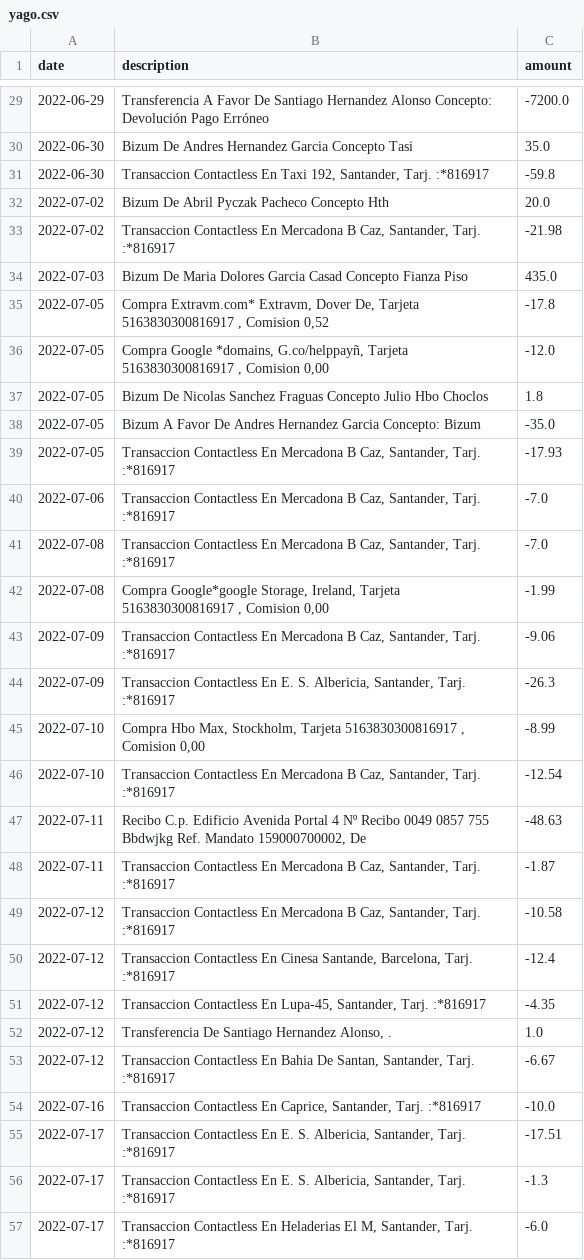
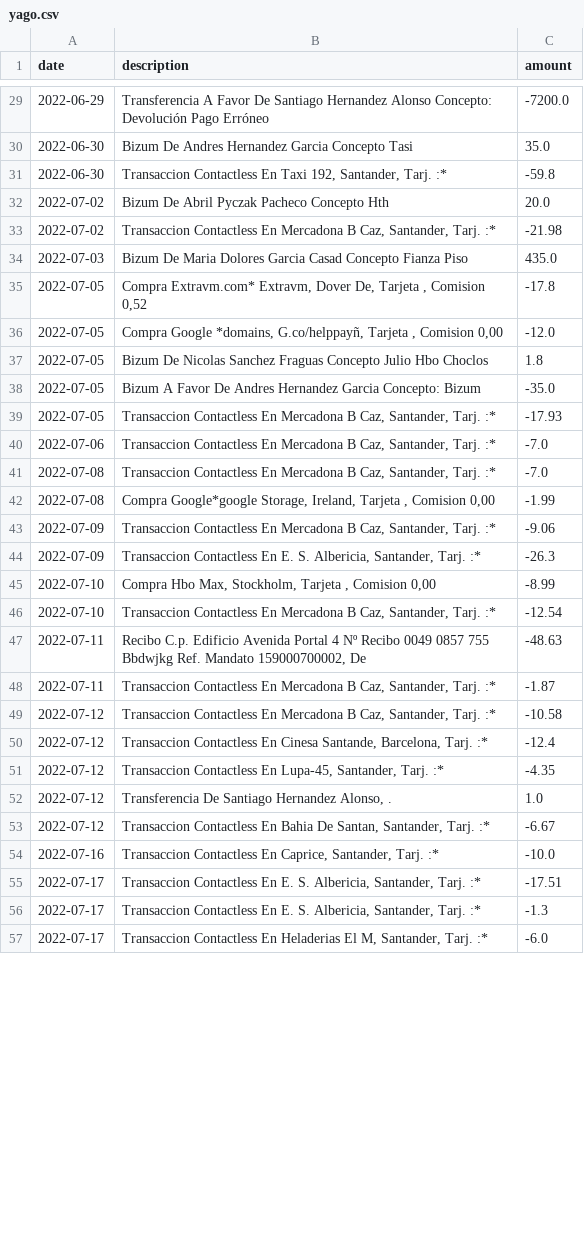
Before and after one commit to Azaz3l0z/savings, a CSV file: lol/yago.csv, drawn as a sheet; only a part is shown, gaps mark what is left out; the diff covers the shown part only.

```diff
--- a/lol/yago.csv
+++ b/lol/yago.csv
@@ -30,28 +30,28 @@ date,description,amount
 2022-06-30,Bizum De Andres Hernandez Garcia Concepto Tasi,35.0
-2022-06-30,"Transaccion Contactless En Taxi 192, Santander, Tarj. :*816917",-59.8
+2022-06-30,"Transaccion Contactless En Taxi 192, Santander, Tarj. :*",-59.8
 2022-07-02,Bizum De Abril Pyczak Pacheco Concepto Hth,20.0
-2022-07-02,"Transaccion Contactless En Mercadona B Caz, Santander, Tarj. :*816917",-21.98
+2022-07-02,"Transaccion Contactless En Mercadona B Caz, Santander, Tarj. :*",-21.98
 2022-07-03,Bizum De Maria Dolores Garcia Casad Concepto Fianza Piso,435.0
-2022-07-05,"Compra Extravm.com* Extravm, Dover De, Tarjeta 5163830300816917 , Comision 0,52",-17.8
-2022-07-05,"Compra Google *domains, G.co/helppayñ, Tarjeta 5163830300816917 , Comision 0,00",-12.0
+2022-07-05,"Compra Extravm.com* Extravm, Dover De, Tarjeta , Comision 0,52",-17.8
+2022-07-05,"Compra Google *domains, G.co/helppayñ, Tarjeta , Comision 0,00",-12.0
 2022-07-05,Bizum De Nicolas Sanchez Fraguas Concepto Julio Hbo Choclos,1.8
 2022-07-05,Bizum A Favor De Andres Hernandez Garcia Concepto: Bizum,-35.0
-2022-07-05,"Transaccion Contactless En Mercadona B Caz, Santander, Tarj. :*816917",-17.93
-2022-07-06,"Transaccion Contactless En Mercadona B Caz, Santander, Tarj. :*816917",-7.0
-2022-07-08,"Transaccion Contactless En Mercadona B Caz, Santander, Tarj. :*816917",-7.0
-2022-07-08,"Compra Google*google Storage, Ireland, Tarjeta 5163830300816917 , Comision 0,00",-1.99
-2022-07-09,"Transaccion Contactless En Mercadona B Caz, Santander, Tarj. :*816917",-9.06
-2022-07-09,"Transaccion Contactless En E. S. Albericia, Santander, Tarj. :*816917",-26.3
-2022-07-10,"Compra Hbo Max, Stockholm, Tarjeta 5163830300816917 , Comision 0,00",-8.99
-2022-07-10,"Transaccion Contactless En Mercadona B Caz, Santander, Tarj. :*816917",-12.54
+2022-07-05,"Transaccion Contactless En Mercadona B Caz, Santander, Tarj. :*",-17.93
+2022-07-06,"Transaccion Contactless En Mercadona B Caz, Santander, Tarj. :*",-7.0
+2022-07-08,"Transaccion Contactless En Mercadona B Caz, Santander, Tarj. :*",-7.0
+2022-07-08,"Compra Google*google Storage, Ireland, Tarjeta , Comision 0,00",-1.99
+2022-07-09,"Transaccion Contactless En Mercadona B Caz, Santander, Tarj. :*",-9.06
+2022-07-09,"Transaccion Contactless En E. S. Albericia, Santander, Tarj. :*",-26.3
+2022-07-10,"Compra Hbo Max, Stockholm, Tarjeta , Comision 0,00",-8.99
+2022-07-10,"Transaccion Contactless En Mercadona B Caz, Santander, Tarj. :*",-12.54
 2022-07-11,"Recibo C.p. Edificio Avenida Portal 4 Nº Recibo 0049 0857 755 Bbdwjkg Ref. Mandato 159000700002, De",-48.63
-2022-07-11,"Transaccion Contactless En Mercadona B Caz, Santander, Tarj. :*816917",-1.87
-2022-07-12,"Transaccion Contactless En Mercadona B Caz, Santander, Tarj. :*816917",-10.58
-2022-07-12,"Transaccion Contactless En Cinesa Santande, Barcelona, Tarj. :*816917",-12.4
-2022-07-12,"Transaccion Contactless En Lupa-45, Santander, Tarj. :*816917",-4.35
+2022-07-11,"Transaccion Contactless En Mercadona B Caz, Santander, Tarj. :*",-1.87
+2022-07-12,"Transaccion Contactless En Mercadona B Caz, Santander, Tarj. :*",-10.58
+2022-07-12,"Transaccion Contactless En Cinesa Santande, Barcelona, Tarj. :*",-12.4
+2022-07-12,"Transaccion Contactless En Lupa-45, Santander, Tarj. :*",-4.35
 2022-07-12,"Transferencia De Santiago Hernandez Alonso, .",1.0
-2022-07-12,"Transaccion Contactless En Bahia De Santan, Santander, Tarj. :*816917",-6.67
-2022-07-16,"Transaccion Contactless En Caprice, Santander, Tarj. :*816917",-10.0
-2022-07-17,"Transaccion Contactless En E. S. Albericia, Santander, Tarj. :*816917",-17.51
-2022-07-17,"Transaccion Contactless En E. S. Albericia, Santander, Tarj. :*816917",-1.3
-2022-07-17,"Transaccion Contactless En Heladerias El M, Santander, Tarj. :*816917",-6.0
+2022-07-12,"Transaccion Contactless En Bahia De Santan, Santander, Tarj. :*",-6.67
+2022-07-16,"Transaccion Contactless En Caprice, Santander, Tarj. :*",-10.0
+2022-07-17,"Transaccion Contactless En E. S. Albericia, Santander, Tarj. :*",-17.51
+2022-07-17,"Transaccion Contactless En E. S. Albericia, Santander, Tarj. :*",-1.3
+2022-07-17,"Transaccion Contactless En Heladerias El M, Santander, Tarj. :*",-6.0
```
Also changed, not shown: 74 edited cells elsewhere in this file.
